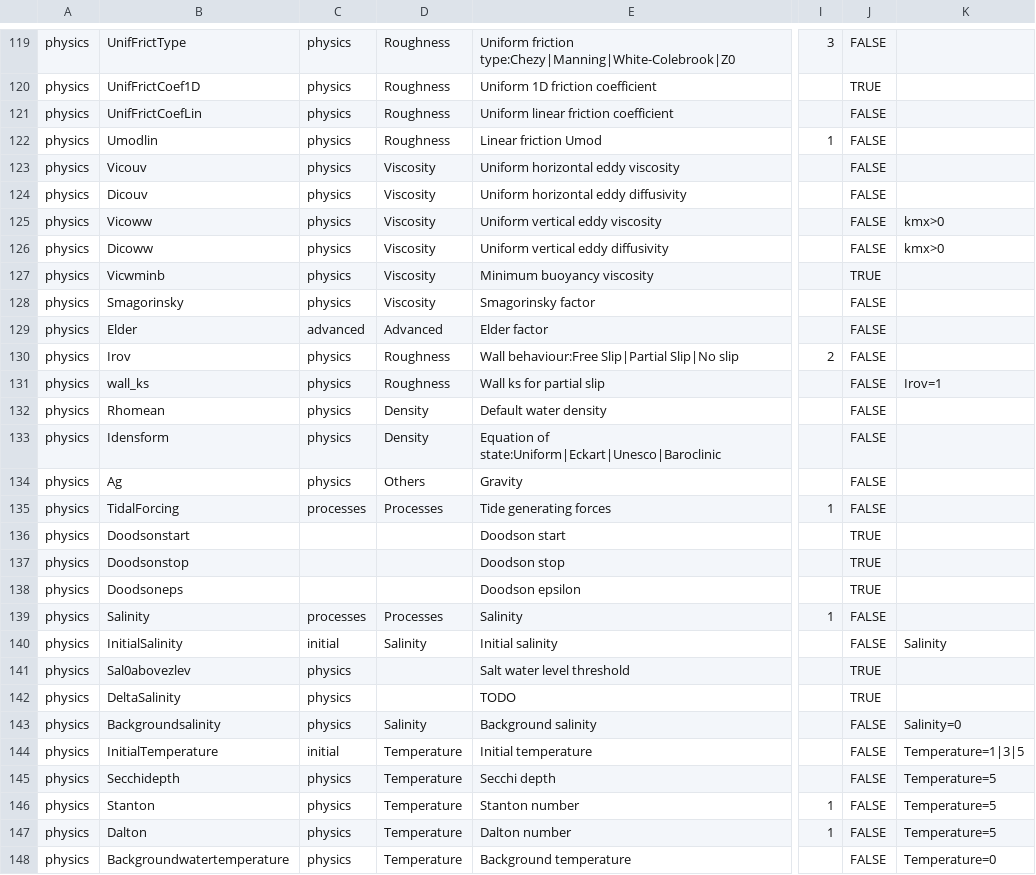
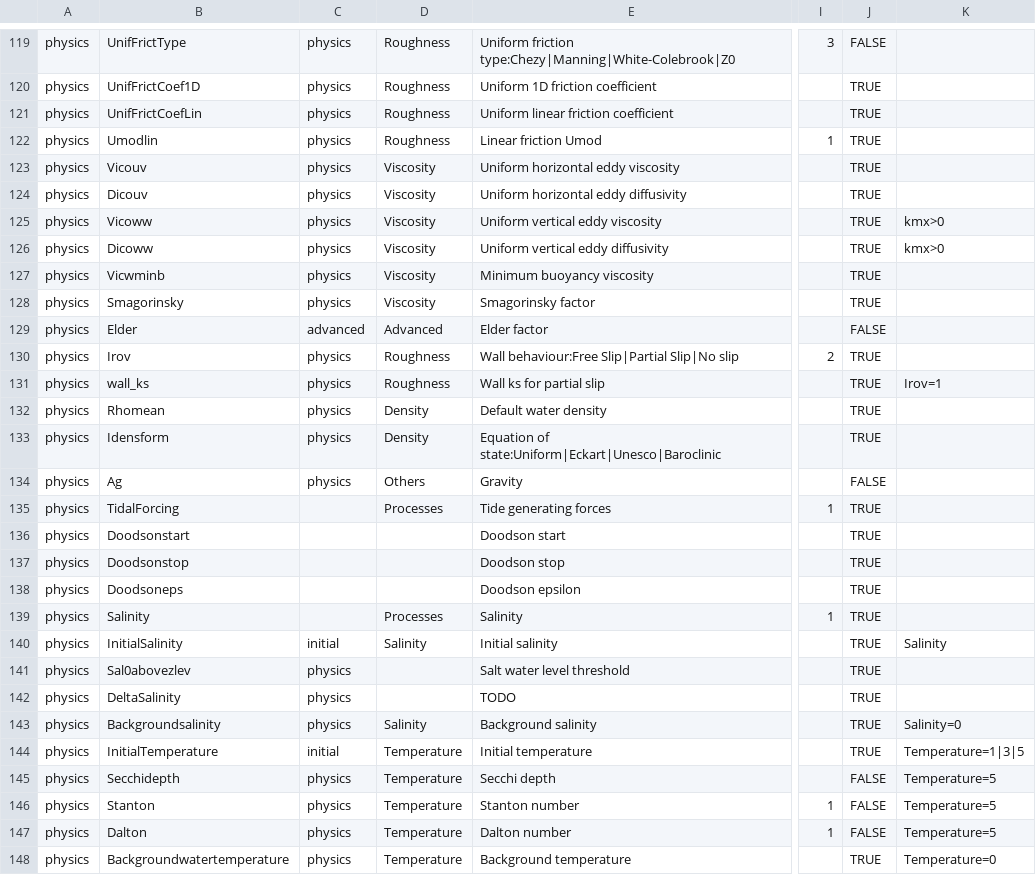
Before and after one commit to Deltares-research/DHYDROGUI, a CSV file: src/DeltaShell.Plugins.FMSuite.FlowFM/dflowfm-properties.csv, drawn as a sheet; only a part is shown, gaps mark what is left out; the diff covers the shown part only; the diff names each change by its address in the sheet, - before the commit and + after, or states it on an @@ line.

Commit message:
FM1D2D-506: modified defaults for FM RHU settings, hide settings not relevant to rhu Former-commit-id: 56c125fdc21877a84c59973629b577f4032426f3 Former-commit-id: f2c844a8ed3af01bb3398f68475f56a41755c4a2

```diff
--- a/src/DeltaShell.Plugins.FMSuite.FlowFM/dflowfm-properties.csv
+++ b/src/DeltaShell.Plugins.FMSuite.FlowFM/dflowfm-properties.csv
-J121:J126: FALSE
+J121:J126: TRUE
-J128: FALSE
+J128: TRUE
-J130:J133: FALSE
+J130:J133: TRUE
-C135: processes
+C135: (empty)
-J135: FALSE
+J135: TRUE
-C139: processes
+C139: (empty)
-J139:J140: FALSE
+J139:J140: TRUE
-J143:J144: FALSE
+J143:J144: TRUE
-J148: FALSE
+J148: TRUE
```
Also changed, not shown: 28 edited cells elsewhere in this file.
